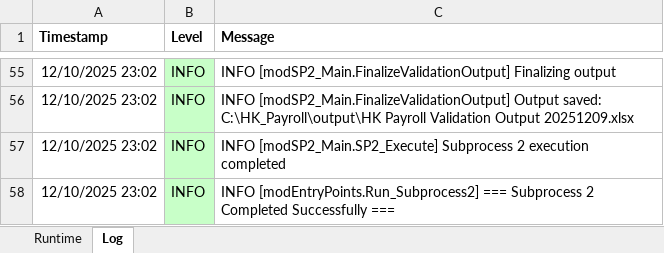
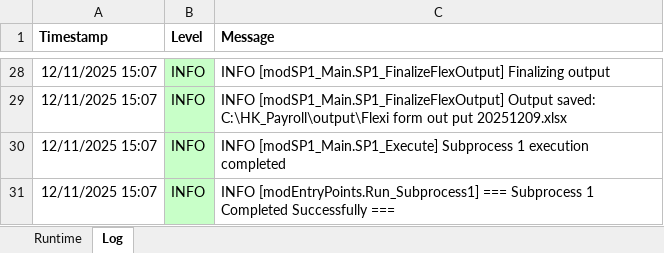
Before and after one commit to imaxwel/gzt-payroll-pad-vba-v2, an Excel workbook: code/HK_Payroll_Automation.xlsm, sheet Log, drawn as a sheet; only a part is shown, gaps mark what is left out; values as stored, in another font and other column widths than the file's, no borders; addresses are those after the commit; the diff covers the shown part only; the diff names each change by its address in the sheet, - before the commit and + after, or states it on an @@ line.

```diff
--- a/code/HK_Payroll_Automation.xlsm (sheet Log)
+++ b/code/HK_Payroll_Automation.xlsm (sheet Log)
-A28:A31 (Timestamp): 12/10/2025 23:02
+A28:A31 (Timestamp): 12/11/2025 15:07
-C28 (Message): INFO [modSP2_Main.FinalizeValidationOutput] Finalizing output
+C28 (Message): INFO [modSP1_Main.SP1_FinalizeFlexOutput] Finalizing output
-C29 (Message): INFO [modSP2_Main.FinalizeValidationOutput] Output saved: C:\HK_Payroll\output\HK Payroll Validation Output 20251209.xlsx
+C29 (Message): INFO [modSP1_Main.SP1_FinalizeFlexOutput] Output saved: C:\HK_Payroll\output\Flexi form out put 20251209.xlsx
-C30 (Message): INFO [modSP2_Main.SP2_Execute] Subprocess 2 execution completed
+C30 (Message): INFO [modSP1_Main.SP1_Execute] Subprocess 1 execution completed
-C31 (Message): INFO [modEntryPoints.Run_Subprocess2] === Subprocess 2 Completed Successfully…
+C31 (Message): INFO [modEntryPoints.Run_Subprocess1] === Subprocess 1 Completed Successfully…
```
Also changed, not shown: 1 added row, 28 removed rows and 47 edited cells elsewhere in this sheet, sheet Runtime, 10 other files.
